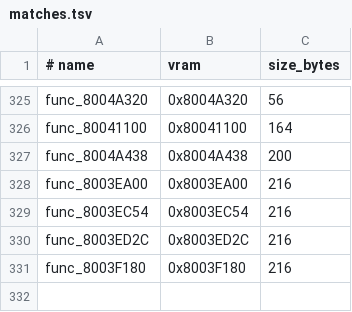
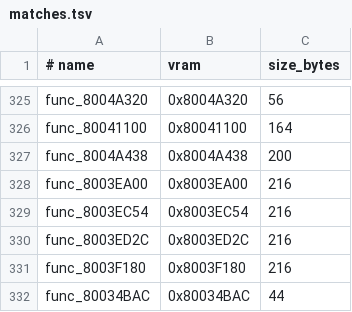
Before and after one commit to ZacheerKour/oceanic-stars-decomp, a TSV file: config/matches.tsv, drawn as a sheet; only a part is shown, gaps mark what is left out.

```diff
--- a/config/matches.tsv
+++ b/config/matches.tsv
@@ -331 +331,2 @@ func_8003ED2C	0x8003ED2C	216
 func_8003F180	0x8003F180	216
+func_80034BAC	0x80034BAC	44
```
Also changed, not shown: 9 other files.
